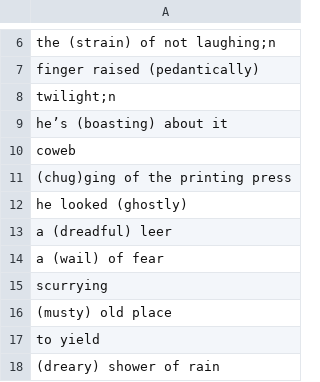
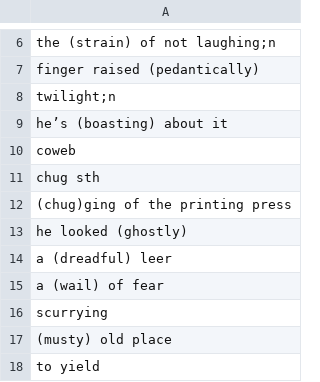
Before and after one commit to garou404/Voc_exam, a CSV file: time spacing/smart_translation/words_to_translate.csv, drawn as a sheet; only a part is shown, gaps mark what is left out; the shorter side is filled out with more unchanged rows.

```diff
--- a/time spacing/smart_translation/words_to_translate.csv
+++ b/time spacing/smart_translation/words_to_translate.csv
@@ -10,2 +10,3 @@ he’s (boasting) about it
 coweb
+chug sth
 (chug)ging of the printing press
```
Also changed, not shown: 1 other file.
